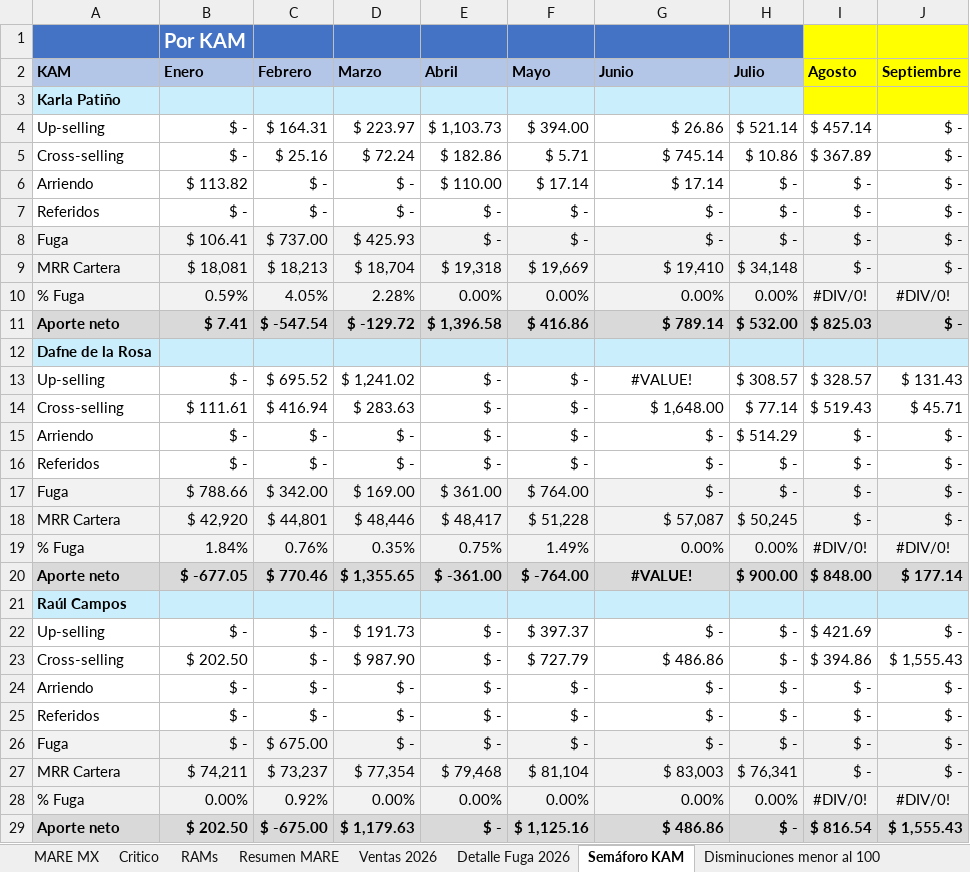
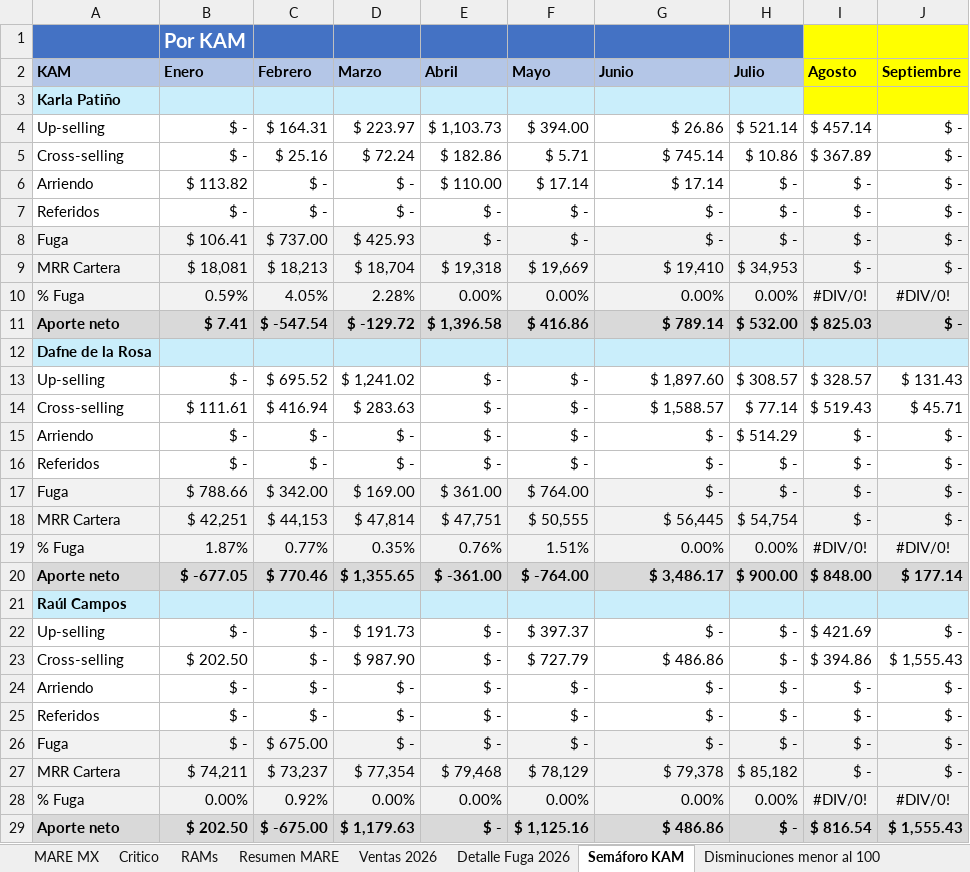
Before and after one commit to fdurancontreras4-ui/monitor-cartera-mx, an Excel workbook: cartera.xlsx, sheet Semáforo KAM, drawn as a sheet; values as stored, in another font and other column widths than the file's, no borders; the diff names each change by its address in the sheet, - before the commit and + after, or states it on an @@ line.

```diff
--- a/cartera.xlsx (sheet Semáforo KAM)
+++ b/cartera.xlsx (sheet Semáforo KAM)
-H9 (Julio): $ 34,148
+H9 (Julio): $ 34,953
-G13 (Junio): #VALUE!
+G13 (Junio): $ 1,897.60
-G13 alignment: center
+G13 alignment: right
-G14 (Junio): $ 1,648.00
+G14 (Junio): $ 1,588.57
-B18 (Enero): $ 42,920
+B18 (Enero): $ 42,251
-C18 (Febrero): $ 44,801
+C18 (Febrero): $ 44,153
-D18 (Marzo): $ 48,446
+D18 (Marzo): $ 47,814
-E18 (Abril): $ 48,417
+E18 (Abril): $ 47,751
-F18 (Mayo): $ 51,228
+F18 (Mayo): $ 50,555
-G18 (Junio): $ 57,087
+G18 (Junio): $ 56,445
-H18 (Julio): $ 50,245
+H18 (Julio): $ 54,754
-B19 (Enero): 1.84%
+B19 (Enero): 1.87%
-C19 (Febrero): 0.76%
+C19 (Febrero): 0.77%
-E19 (Abril): 0.75%
+E19 (Abril): 0.76%
-F19 (Mayo): 1.49%
+F19 (Mayo): 1.51%
-G20 (Junio): #VALUE!
+G20 (Junio): $ 3,486.17
-G20 alignment: center
+G20 alignment: right
-F27 (Mayo): $ 81,104
+F27 (Mayo): $ 78,129
-G27 (Junio): $ 83,003
+G27 (Junio): $ 79,378
-H27 (Julio): $ 76,341
+H27 (Julio): $ 85,182
```
Also changed, not shown: sheet MARE MX, sheet Resumen MARE, sheet Cuentas fugadas, sheet Detalle Fuga 2026, formulas that keep their value, hidden cells.
